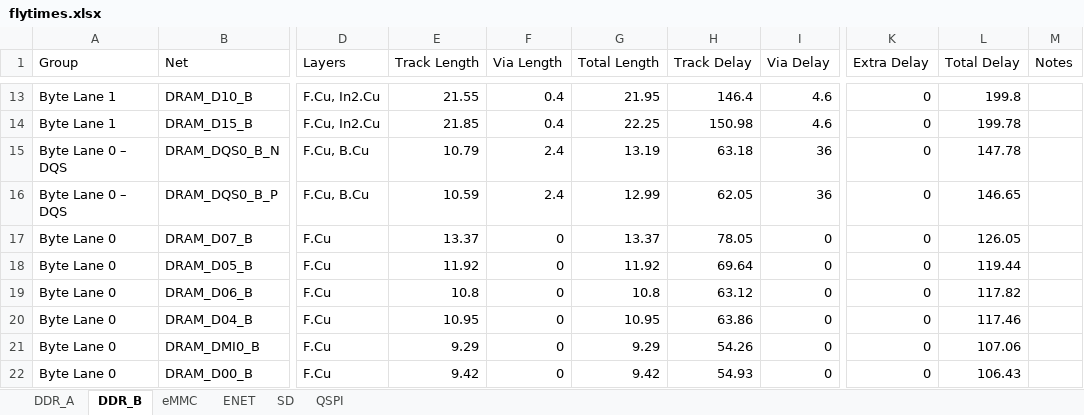
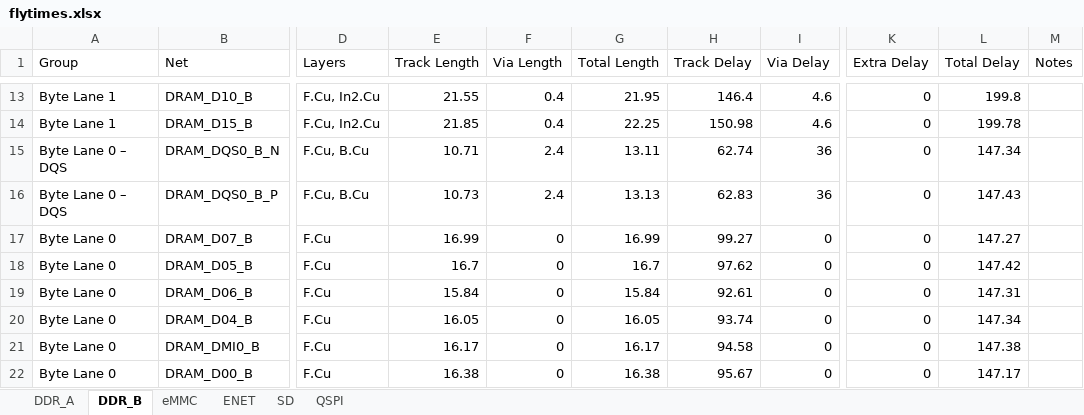
Before and after one commit to quentin-z80/qsbc, an Excel workbook: flytimes.xlsx, sheet DDR_B, drawn as a sheet; only a part is shown, gaps mark what is left out; values as stored, in another font and other column widths than the file's, no borders; the diff covers the shown part only; the diff names each change by its address in the sheet, - before the commit and + after, or states it on an @@ line.

Commit message:
length matched DDR_B byte 0

```diff
--- a/flytimes.xlsx (sheet DDR_B)
+++ b/flytimes.xlsx (sheet DDR_B)
-E15 (Track Length): 10.79
+E15 (Track Length): 10.71
-G15 (Total Length): 13.19
+G15 (Total Length): 13.11
-H15 (Track Delay): 63.18
+H15 (Track Delay): 62.74
-L15 (Total Delay): 147.78
+L15 (Total Delay): 147.34
-E16 (Track Length): 10.59
+E16 (Track Length): 10.73
-G16 (Total Length): 12.99
+G16 (Total Length): 13.13
-H16 (Track Delay): 62.05
+H16 (Track Delay): 62.83
-L16 (Total Delay): 146.65
+L16 (Total Delay): 147.43
-E17 (Track Length): 13.37
+E17 (Track Length): 16.99
-G17 (Total Length): 13.37
+G17 (Total Length): 16.99
-H17 (Track Delay): 78.05
+H17 (Track Delay): 99.27
-L17 (Total Delay): 126.05
+L17 (Total Delay): 147.27
-E18 (Track Length): 11.92
+E18 (Track Length): 16.7
-G18 (Total Length): 11.92
+G18 (Total Length): 16.7
-H18 (Track Delay): 69.64
+H18 (Track Delay): 97.62
-L18 (Total Delay): 119.44
+L18 (Total Delay): 147.42
-E19 (Track Length): 10.8
+E19 (Track Length): 15.84
-G19 (Total Length): 10.8
+G19 (Total Length): 15.84
-H19 (Track Delay): 63.12
+H19 (Track Delay): 92.61
-L19 (Total Delay): 117.82
+L19 (Total Delay): 147.31
-E20 (Track Length): 10.95
+E20 (Track Length): 16.05
-G20 (Total Length): 10.95
+G20 (Total Length): 16.05
-H20 (Track Delay): 63.86
+H20 (Track Delay): 93.74
-L20 (Total Delay): 117.46
+L20 (Total Delay): 147.34
-E21 (Track Length): 9.29
+E21 (Track Length): 16.17
-G21 (Total Length): 9.29
+G21 (Total Length): 16.17
-H21 (Track Delay): 54.26
+H21 (Track Delay): 94.58
-L21 (Total Delay): 107.06
+L21 (Total Delay): 147.38
-E22 (Track Length): 9.42
+E22 (Track Length): 16.38
-G22 (Total Length): 9.42
+G22 (Total Length): 16.38
-H22 (Track Delay): 54.93
+H22 (Track Delay): 95.67
-L22 (Total Delay): 106.43
+L22 (Total Delay): 147.17
```
Also changed, not shown: 12 edited cells elsewhere in this sheet, 1 other file.
